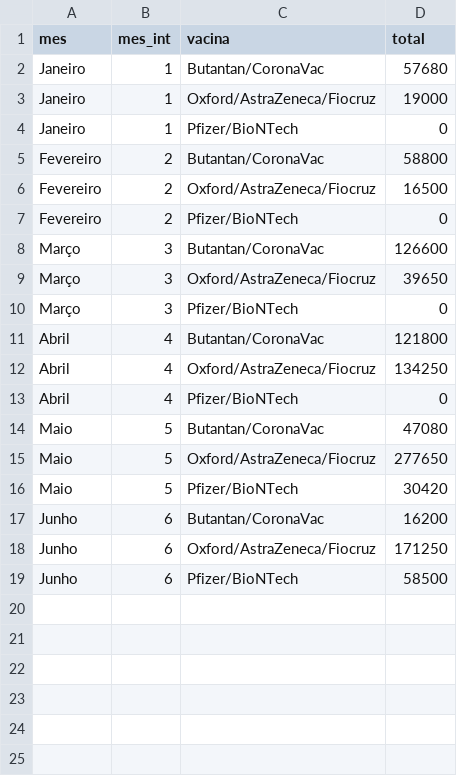
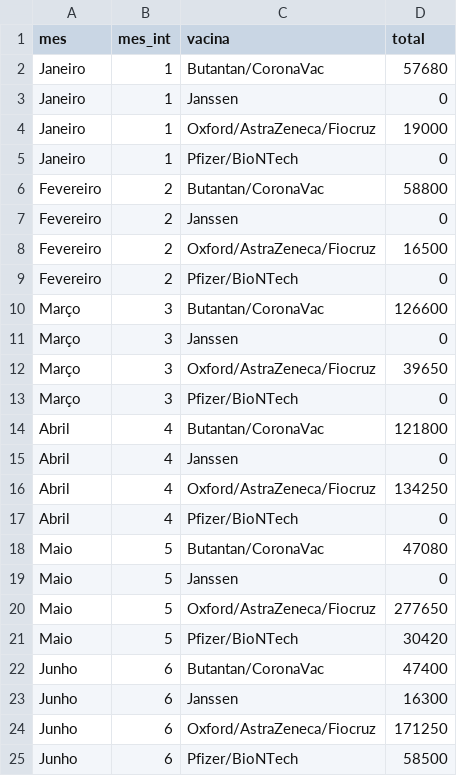
Before and after one commit to adolfoguimaraes/covid19_vacinacao, a CSV file: Sergipe/output/total_vacinas_recebidas.csv, drawn as a sheet.

```diff
--- a/Sergipe/output/total_vacinas_recebidas.csv
+++ b/Sergipe/output/total_vacinas_recebidas.csv
@@ -2,2 +2,3 @@ mes,mes_int,vacina,total
 Janeiro,1,Butantan/CoronaVac,57680
+Janeiro,1,Janssen,0
 Janeiro,1,Oxford/AstraZeneca/Fiocruz,19000
@@ -5,2 +6,3 @@ Janeiro,1,Pfizer/BioNTech,0
 Fevereiro,2,Butantan/CoronaVac,58800
+Fevereiro,2,Janssen,0
 Fevereiro,2,Oxford/AstraZeneca/Fiocruz,16500
@@ -8,2 +10,3 @@ Fevereiro,2,Pfizer/BioNTech,0
 Março,3,Butantan/CoronaVac,126600
+Março,3,Janssen,0
 Março,3,Oxford/AstraZeneca/Fiocruz,39650
@@ -11,2 +14,3 @@ Março,3,Pfizer/BioNTech,0
 Abril,4,Butantan/CoronaVac,121800
+Abril,4,Janssen,0
 Abril,4,Oxford/AstraZeneca/Fiocruz,134250
@@ -14,5 +18,7 @@ Abril,4,Pfizer/BioNTech,0
 Maio,5,Butantan/CoronaVac,47080
+Maio,5,Janssen,0
 Maio,5,Oxford/AstraZeneca/Fiocruz,277650
 Maio,5,Pfizer/BioNTech,30420
-Junho,6,Butantan/CoronaVac,16200
+Junho,6,Butantan/CoronaVac,47400
+Junho,6,Janssen,16300
 Junho,6,Oxford/AstraZeneca/Fiocruz,171250
```
Also changed, not shown: 3 other files.
